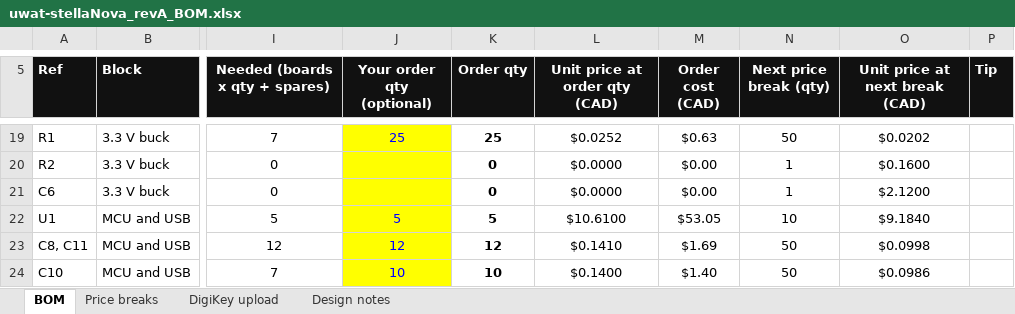
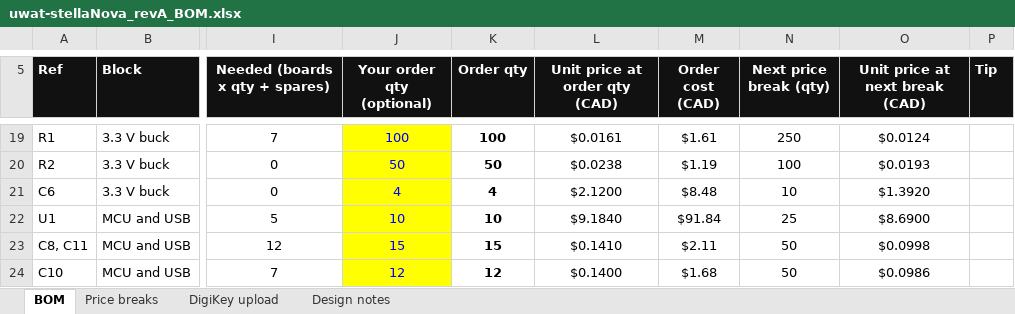
Before and after one commit to UW-VexU/UWAT-Centurion-Board, an Excel workbook: stellaNova/bom/uwat-stellaNova_revA_BOM.xlsx, sheet BOM, drawn as a sheet; only a part is shown, gaps mark what is left out; values as stored, in another font and other column widths than the file's, no borders; conditional formats not drawn; the diff covers the shown part only; the diff names each change by its address in the sheet, - before the commit and + after, or states it on an @@ line.

```diff
--- a/stellaNova/bom/uwat-stellaNova_revA_BOM.xlsx (sheet BOM)
+++ b/stellaNova/bom/uwat-stellaNova_revA_BOM.xlsx (sheet BOM)
-J19 (Your order qty (optional)): 25
+J19 (Your order qty (optional)): 100
-K19 (Order qty): 25
+K19 (Order qty): 100
-L19 (Unit price at order qty (CAD)): $0.0252
+L19 (Unit price at order qty (CAD)): $0.0161
-M19 (Order cost (CAD)): $0.63
+M19 (Order cost (CAD)): $1.61
-N19 (Next price break (qty)): 50
+N19 (Next price break (qty)): 250
-O19 (Unit price at next break (CAD)): $0.0202
+O19 (Unit price at next break (CAD)): $0.0124
-J20 (Your order qty (optional)): (empty)
+J20 (Your order qty (optional)): 50
-K20 (Order qty): 0
+K20 (Order qty): 50
-L20 (Unit price at order qty (CAD)): $0.0000
+L20 (Unit price at order qty (CAD)): $0.0238
-M20 (Order cost (CAD)): $0.00
+M20 (Order cost (CAD)): $1.19
-N20 (Next price break (qty)): 1
+N20 (Next price break (qty)): 100
-O20 (Unit price at next break (CAD)): $0.1600
+O20 (Unit price at next break (CAD)): $0.0193
-J21 (Your order qty (optional)): (empty)
+J21 (Your order qty (optional)): 4
-K21 (Order qty): 0
+K21 (Order qty): 4
-L21 (Unit price at order qty (CAD)): $0.0000
+L21 (Unit price at order qty (CAD)): $2.1200
-M21 (Order cost (CAD)): $0.00
+M21 (Order cost (CAD)): $8.48
-N21 (Next price break (qty)): 1
+N21 (Next price break (qty)): 10
-O21 (Unit price at next break (CAD)): $2.1200
+O21 (Unit price at next break (CAD)): $1.3920
-J22 (Your order qty (optional)): 5
+J22 (Your order qty (optional)): 10
-K22 (Order qty): 5
+K22 (Order qty): 10
-L22 (Unit price at order qty (CAD)): $10.6100
+L22 (Unit price at order qty (CAD)): $9.1840
-M22 (Order cost (CAD)): $53.05
+M22 (Order cost (CAD)): $91.84
-N22 (Next price break (qty)): 10
+N22 (Next price break (qty)): 25
-O22 (Unit price at next break (CAD)): $9.1840
+O22 (Unit price at next break (CAD)): $8.6900
-J23 (Your order qty (optional)): 12
+J23 (Your order qty (optional)): 15
-K23 (Order qty): 12
+K23 (Order qty): 15
-M23 (Order cost (CAD)): $1.69
+M23 (Order cost (CAD)): $2.11
-J24 (Your order qty (optional)): 10
+J24 (Your order qty (optional)): 12
-K24 (Order qty): 10
+K24 (Order qty): 12
-M24 (Order cost (CAD)): $1.40
+M24 (Order cost (CAD)): $1.68
```
Also changed, not shown: 106 edited cells and cell formats elsewhere in this sheet, sheet Price breaks, sheet DigiKey upload, 23 other files.
